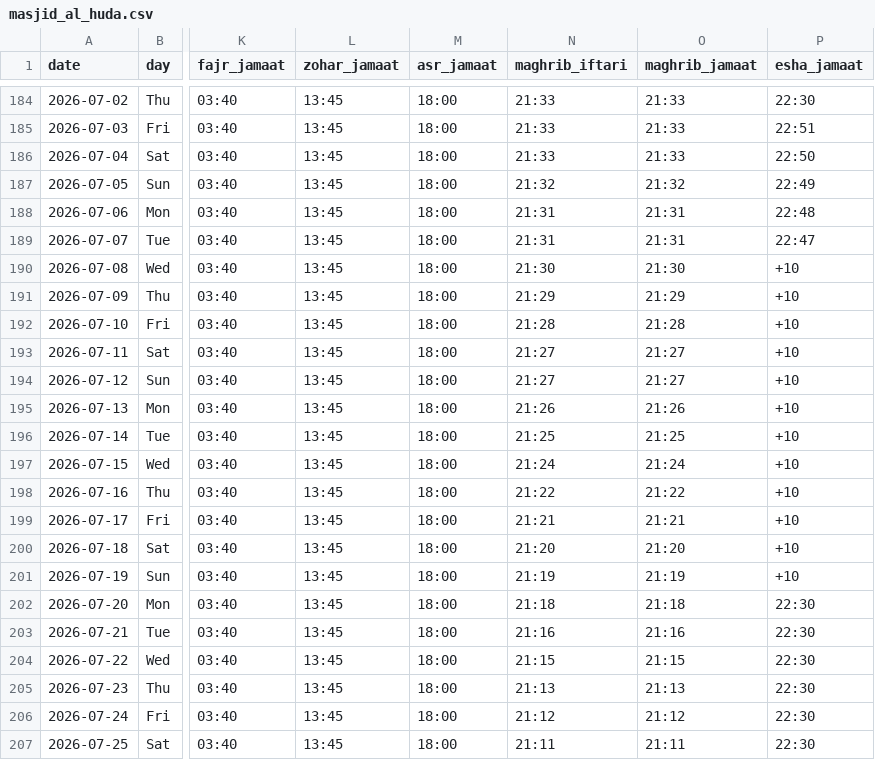
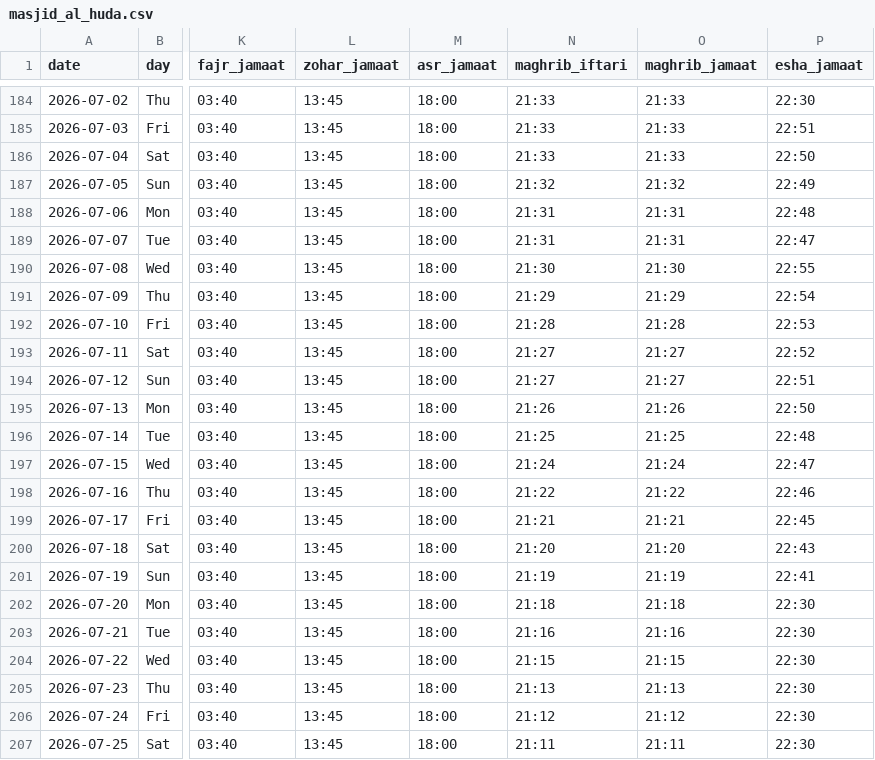
Before and after one commit to hasan1239/iqamah, a CSV file: data/masjid_al_huda.csv, drawn as a sheet; only a part is shown, gaps mark what is left out; the diff covers the shown part only; the diff names each change by its address in the sheet, - before the commit and + after, or states it on an @@ line.

```diff
--- a/data/masjid_al_huda.csv
+++ b/data/masjid_al_huda.csv
-P190 (esha_jamaat): +10
+P190 (esha_jamaat): 22:55
-P191 (esha_jamaat): +10
+P191 (esha_jamaat): 22:54
-P192 (esha_jamaat): +10
+P192 (esha_jamaat): 22:53
-P193 (esha_jamaat): +10
+P193 (esha_jamaat): 22:52
-P194 (esha_jamaat): +10
+P194 (esha_jamaat): 22:51
-P195 (esha_jamaat): +10
+P195 (esha_jamaat): 22:50
-P196 (esha_jamaat): +10
+P196 (esha_jamaat): 22:48
-P197 (esha_jamaat): +10
+P197 (esha_jamaat): 22:47
-P198 (esha_jamaat): +10
+P198 (esha_jamaat): 22:46
-P199 (esha_jamaat): +10
+P199 (esha_jamaat): 22:45
-P200 (esha_jamaat): +10
+P200 (esha_jamaat): 22:43
-P201 (esha_jamaat): +10
+P201 (esha_jamaat): 22:41
```
Also changed, not shown: 27 edited cells elsewhere in this file, data/mahmudsabir.csv, data/msh.csv, 10 other files.
